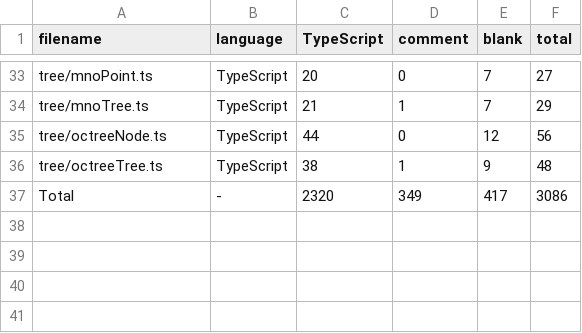
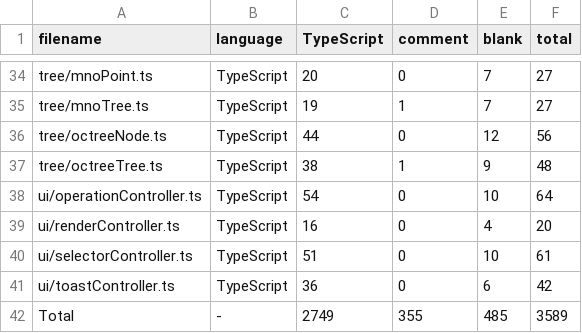
Before and after one commit to purpose233/pceditor, a CSV file: .VSCodeCounter/results.csv, drawn as a sheet; only a part is shown, gaps mark what is left out; addresses are those after the commit; the diff covers the shown part only; the diff names each change by its address in the sheet, - before the commit and + after, or states it on an @@ line.

```diff
--- a/.VSCodeCounter/results.csv
+++ b/.VSCodeCounter/results.csv
-C35 (TypeScript): 21
+C35 (TypeScript): 19
-F35 (total): 29
+F35 (total): 27
+row 38: ui/operationController.ts | TypeScript | 54 | 0 | 10 | 64
+row 39: ui/renderController.ts | TypeScript | 16 | 0 | 4 | 20
+row 40: ui/selectorController.ts | TypeScript | 51 | 0 | 10 | 61
+row 41: ui/toastController.ts | TypeScript | 36 | 0 | 6 | 42
-C42 (TypeScript): 2320
+C42 (TypeScript): 2749
-D42 (comment): 349
+D42 (comment): 355
-E42 (blank): 417
+E42 (blank): 485
-F42 (total): 3086
+F42 (total): 3589
```
Also changed, not shown: 1 added row and 62 edited cells elsewhere in this file, 6 other files.
